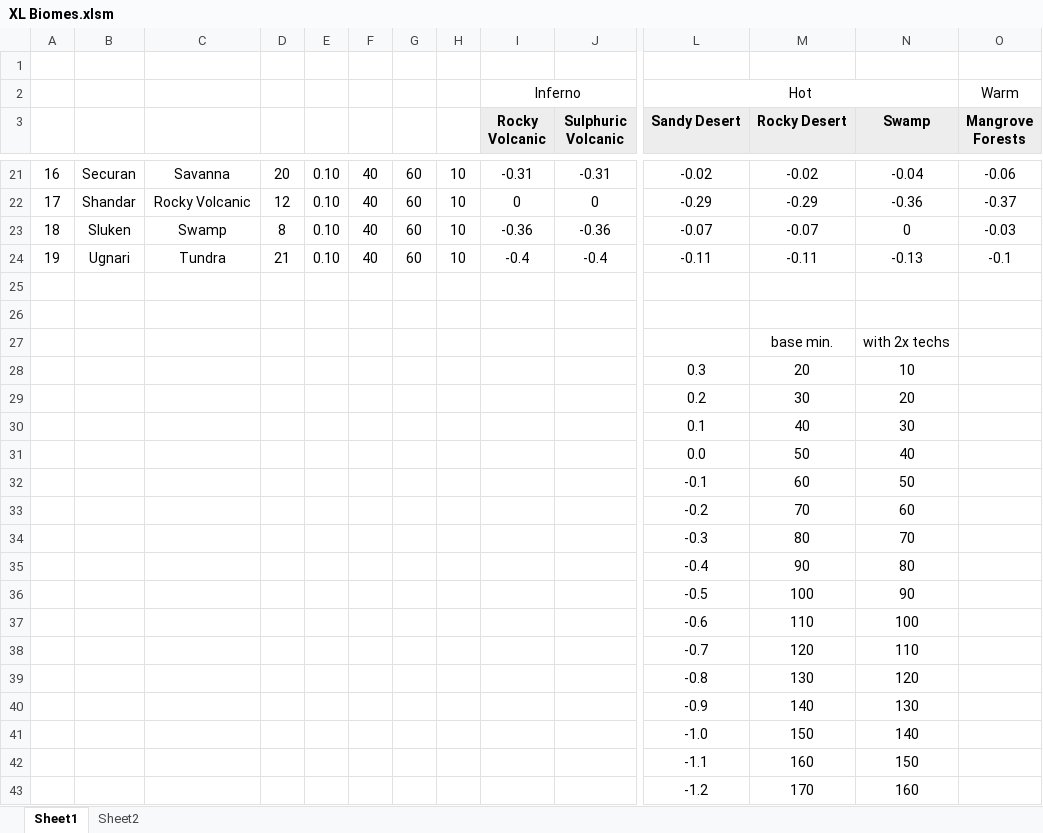
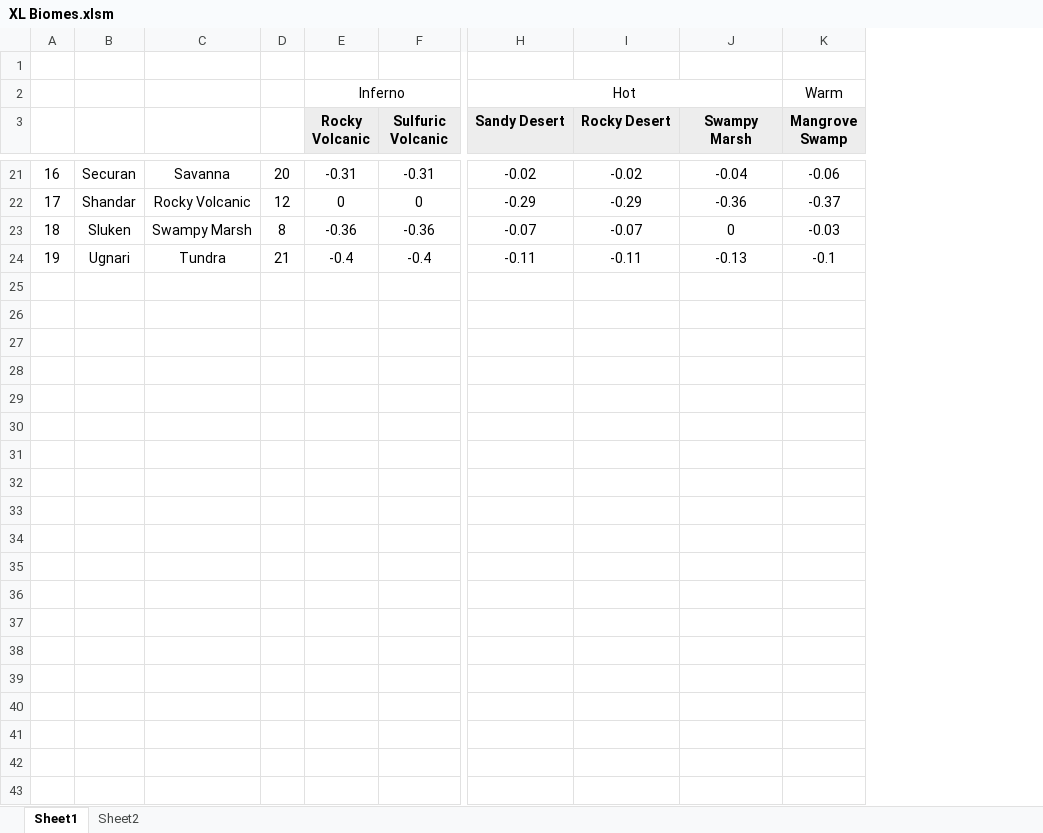
Before and after one commit to lucky-wolf/DW2-XL, an Excel workbook: XL Biomes.xlsm, sheet Sheet1, drawn as a sheet; only a part is shown, gaps mark what is left out; values as stored, in another font and other column widths than the file's, no borders; conditional formats not drawn; removed rows and columns are numbered as before the commit, all else as after; rows hold the shown columns only; the diff covers the shown part only; the diff names each change by its address in the sheet, - before the commit and + after, or states it on an @@ line.

```diff
--- a/XL Biomes.xlsm (sheet Sheet1)
+++ b/XL Biomes.xlsm (sheet Sheet1)
-column E, rows 21-24: all 0.10
-column F, rows 21-24: all 40
-column G, rows 21-24: all 60
-column H, rows 21-24: all 10
-F3: Sulphuric Volcanic
+F3: Sulfuric Volcanic
-J3: Swamp
+J3: Swampy Marsh
-K3: Mangrove Forests
+K3: Mangrove Swamp
-C23: Swamp
+C23: Swampy Marsh
-row 25: (empty)
-row 26: (empty)
-row 27:  |  |  |  |  |  |  |  |  |  |  | base min. | with 2x techs
-row 28:  |  |  |  |  |  |  |  |  |  | 0.3 | 20 | 10
-row 29:  |  |  |  |  |  |  |  |  |  | 0.2 | 30 | 20
-row 30:  |  |  |  |  |  |  |  |  |  | 0.1 | 40 | 30
-row 31:  |  |  |  |  |  |  |  |  |  | 0.0 | 50 | 40
-row 32:  |  |  |  |  |  |  |  |  |  | -0.1 | 60 | 50
-row 33:  |  |  |  |  |  |  |  |  |  | -0.2 | 70 | 60
-row 34:  |  |  |  |  |  |  |  |  |  | -0.3 | 80 | 70
-row 35:  |  |  |  |  |  |  |  |  |  | -0.4 | 90 | 80
-row 36:  |  |  |  |  |  |  |  |  |  | -0.5 | 100 | 90
-row 37:  |  |  |  |  |  |  |  |  |  | -0.6 | 110 | 100
-row 38:  |  |  |  |  |  |  |  |  |  | -0.7 | 120 | 110
-row 39:  |  |  |  |  |  |  |  |  |  | -0.8 | 130 | 120
-row 40:  |  |  |  |  |  |  |  |  |  | -0.9 | 140 | 130
-row 41:  |  |  |  |  |  |  |  |  |  | -1.0 | 150 | 140
-row 42:  |  |  |  |  |  |  |  |  |  | -1.1 | 160 | 150
-row 43:  |  |  |  |  |  |  |  |  |  | -1.2 | 170 | 160
```
Also changed, not shown: 1 edited cell elsewhere in this sheet, sheet Sheet2, formulas that keep their value, 6 other files.
